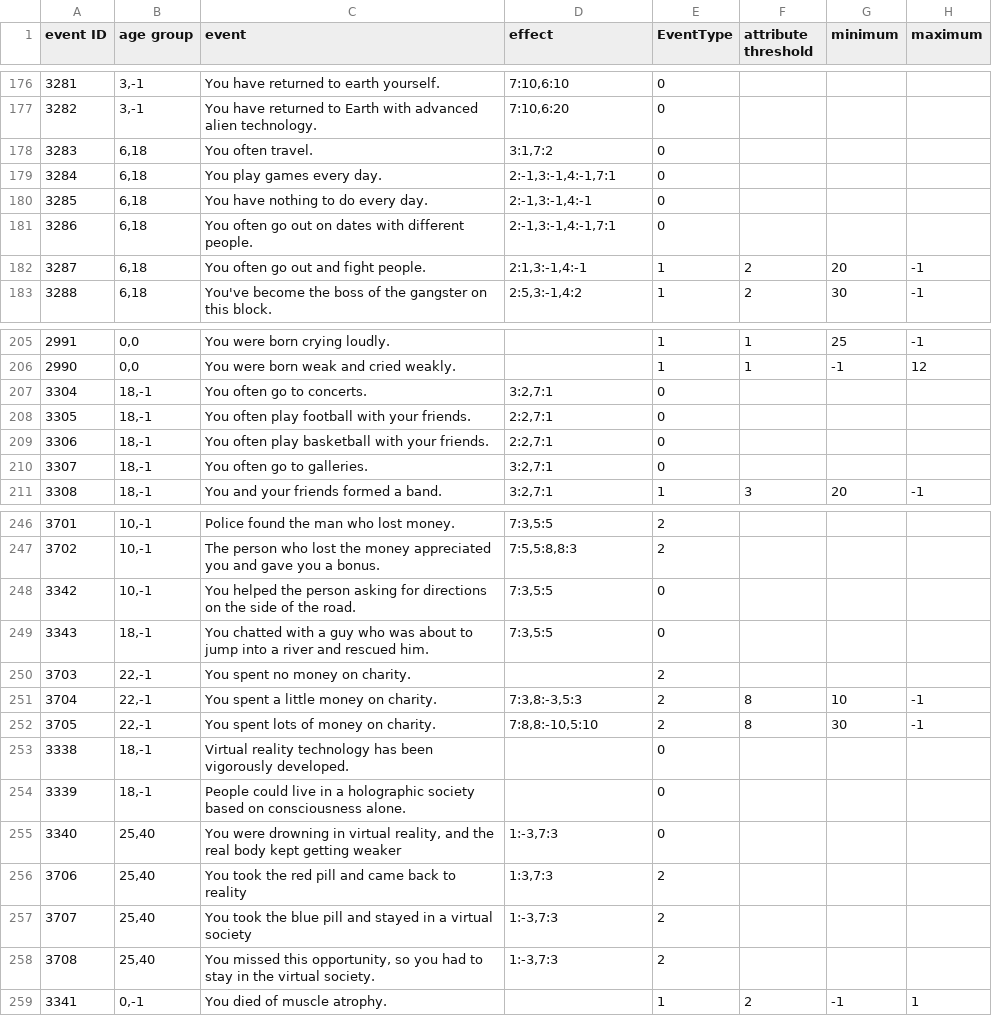
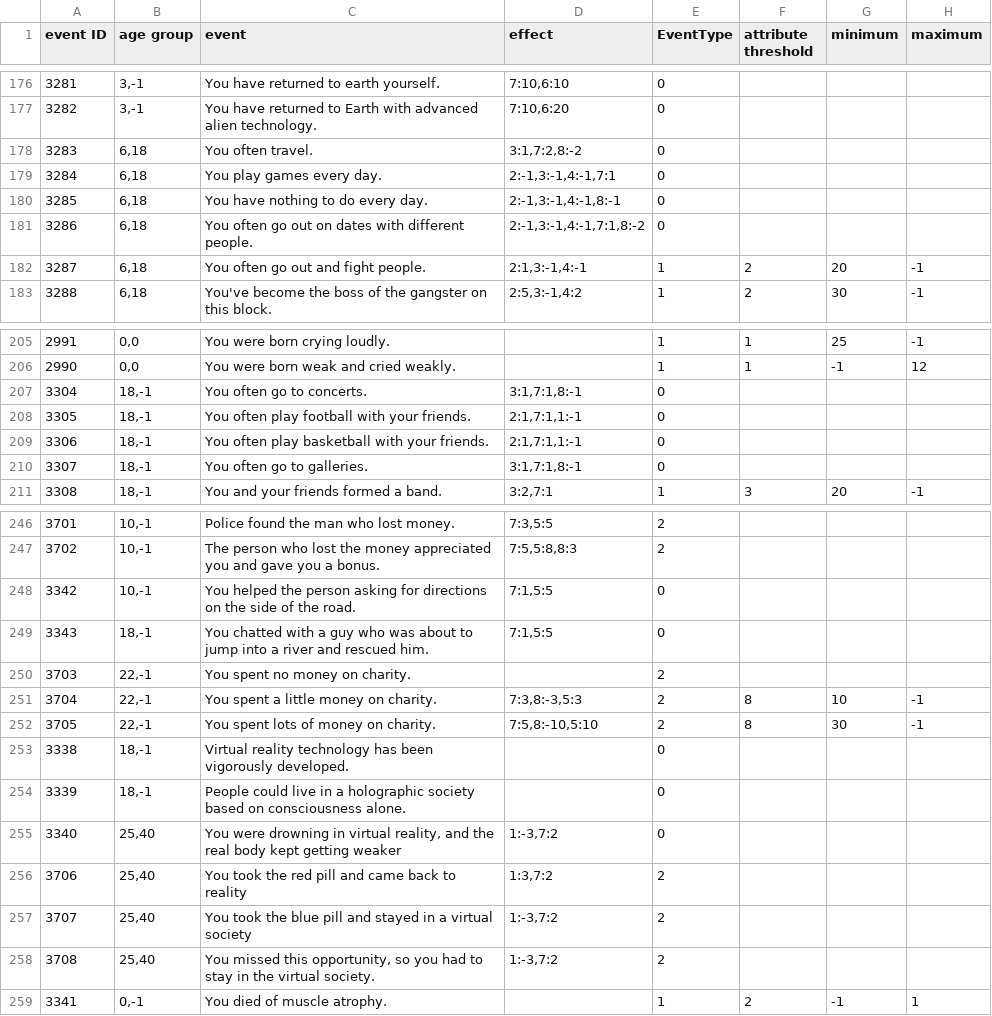
Before and after one commit to 1183572098/second_life_game_project, a CSV file: static/config/event.csv, drawn as a sheet; only a part is shown, gaps mark what is left out; the diff covers the shown part only; the diff names each change by its address in the sheet, - before the commit and + after, or states it on an @@ line.

Commit message:
update effects' value

```diff
--- a/static/config/event.csv
+++ b/static/config/event.csv
-D178 (effect): 3:1,7:2
+D178 (effect): 3:1,7:2,8:-2
-D180 (effect): 2:-1,3:-1,4:-1
+D180 (effect): 2:-1,3:-1,4:-1,8:-1
-D181 (effect): 2:-1,3:-1,4:-1,7:1
+D181 (effect): 2:-1,3:-1,4:-1,7:1,8:-2
-D207 (effect): 3:2,7:1
+D207 (effect): 3:1,7:1,8:-1
-D208:D209 (effect): 2:2,7:1
+D208:D209 (effect): 2:1,7:1,1:-1
-D210 (effect): 3:2,7:1
+D210 (effect): 3:1,7:1,8:-1
-D248:D249 (effect): 7:3,5:5
+D248:D249 (effect): 7:1,5:5
-D252 (effect): 7:8,8:-10,5:10
+D252 (effect): 7:5,8:-10,5:10
-D255 (effect): 1:-3,7:3
+D255 (effect): 1:-3,7:2
-D256 (effect): 1:3,7:3
+D256 (effect): 1:3,7:2
-D257:D258 (effect): 1:-3,7:3
+D257:D258 (effect): 1:-3,7:2
```
Also changed, not shown: 18 edited cells elsewhere in this file.
